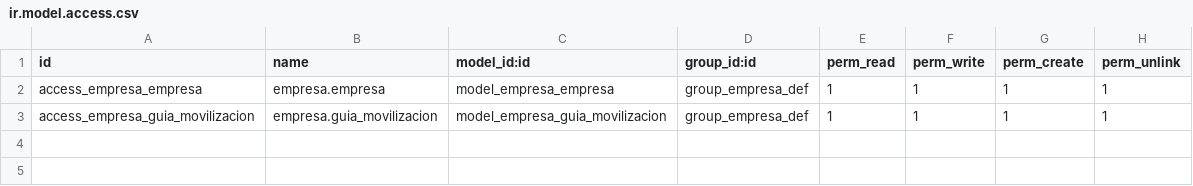
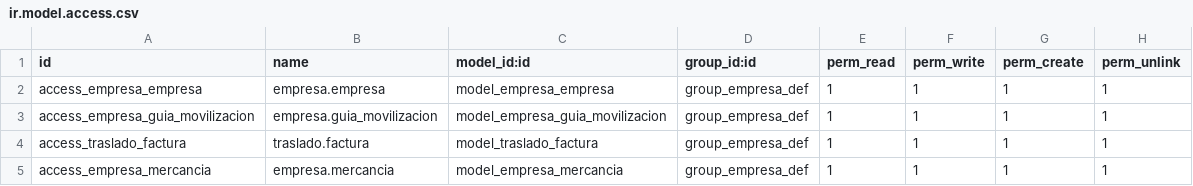
Before and after one commit to YamiDark20/procesadora_mercancia, a CSV file: procesadora_productos/security/ir.model.access.csv, drawn as a sheet.

Commit message:
Se agrego el modelo Mercancia con su respectiva vista

```diff
--- a/procesadora_productos/security/ir.model.access.csv
+++ b/procesadora_productos/security/ir.model.access.csv
@@ -3 +3,3 @@ access_empresa_empresa,empresa.empresa,model_empresa_empresa,group_empresa_def,1
 access_empresa_guia_movilizacion,empresa.guia_movilizacion,model_empresa_guia_movilizacion,group_empresa_def,1,1,1,1
+access_traslado_factura,traslado.factura,model_traslado_factura,group_empresa_def,1,1,1,1
+access_empresa_mercancia,empresa.mercancia,model_empresa_mercancia,group_empresa_def,1,1,1,1
```
Also changed, not shown: 10 other files.
